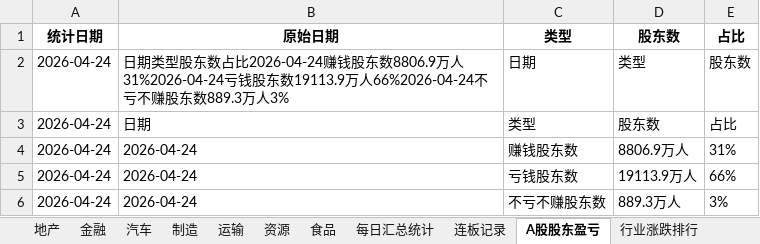
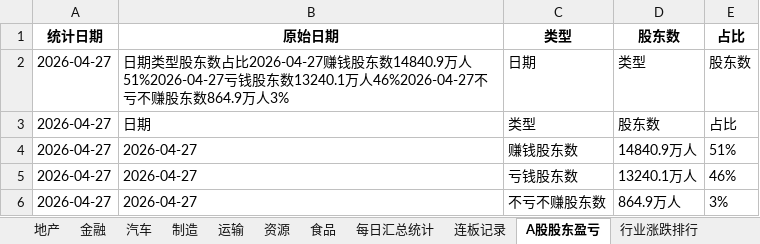
Before and after one commit to Haaasan888/fetch_data, an Excel workbook: 行业涨跌停统计_每日追加.xlsx, sheet A股股东盈亏, drawn as a sheet; values as stored, in another font and other column widths than the file's, no borders; removed rows and columns are numbered as before the commit, all else as after; the diff names each change by its address in the sheet, - before the commit and + after, or states it on an @@ line.

```diff
--- a/行业涨跌停统计_每日追加.xlsx (sheet A股股东盈亏)
+++ b/行业涨跌停统计_每日追加.xlsx (sheet A股股东盈亏)
-A2:A3: 2026-04-24
+A2:A3: 2026-04-27
-B2: …东数占比2026-04-24赚钱股东数8806.9万人31%2026-04-24亏钱股东数19113.9万人66%2026-04-24不亏不赚股东数889.3万人3%
+B2: …东数占比2026-04-27赚钱股东数14840.9万人51%2026-04-27亏钱股东数13240.1万人46%2026-04-27不亏不赚股东数864.9万人3%
-row 4: 2026-04-24 | 2026-04-24 | 赚钱股东数 | 8806.9万人 | 31%
-row 5: 2026-04-24 | 2026-04-24 | 亏钱股东数 | 19113.9万人 | 66%
+row 4: 2026-04-27 | 2026-04-27 | 赚钱股东数 | 14840.9万人 | 51%
+row 5: 2026-04-27 | 2026-04-27 | 亏钱股东数 | 13240.1万人 | 46%
-A6: 2026-04-24
+A6: 2026-04-27
-B6: 2026-04-24
+B6: 2026-04-27
-D6: 889.3万人
+D6: 864.9万人
```
Also changed, not shown: sheet 数据明细, sheet 制造, sheet 行业涨跌排行, sheet 硬科, sheet 资源, sheet 软科, 9 more sheets.
